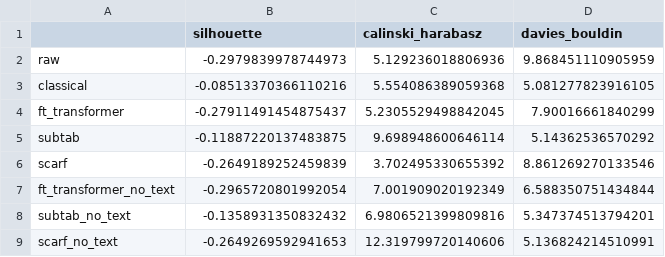
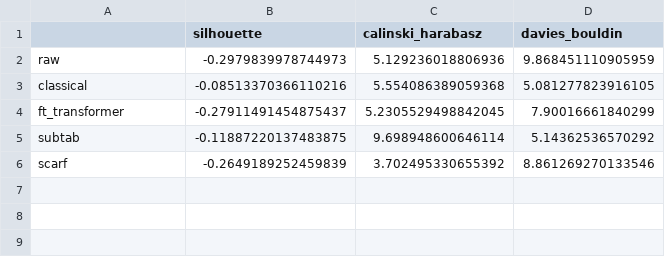
Before and after one commit to Sana-Shikalgar/tabular-embeddings, a CSV file: evaluation/clustering_metrics.csv, drawn as a sheet.

Commit message:
feat(evaluation): scope 06 back to five representations and add targeted t-SNE panels
- Exclude _no_text representations everywhere in 06 via a notebook-local REPR_NAMES override
- Add repr_names param to clustering_metrics.run_all so the notebook-level filter actually takes effect
- Reflow t-SNE grid into two rows (raw/classical, then ft_transformer/subtab/scarf) and move the legend into the now-blank cell
- Add raw baseline per-column std check right after loading
- Add single-panel t-SNE plots colored by runtime (raw only) and vote_average (ft_transformer only)
- Clean up genre-count investigation cell and update stale representation-count doc references

```diff
--- a/evaluation/clustering_metrics.csv
+++ b/evaluation/clustering_metrics.csv
@@ -6,4 +6 @@ subtab,-0.11887220137483875,9.698948600646114,5.14362536570292
 scarf,-0.2649189252459839,3.702495330655392,8.861269270133546
-ft_transformer_no_text,-0.2965720801992054,7.001909020192349,6.588350751434844
-subtab_no_text,-0.1358931350832432,6.9806521399809816,5.347374513794201
-scarf_no_text,-0.2649269592941653,12.319799720140606,5.136824214510991
```
Also changed, not shown: evaluation/normalized_tradeoff_metrics.csv, evaluation/raw_tradeoff_metrics.csv, 5 other files.
